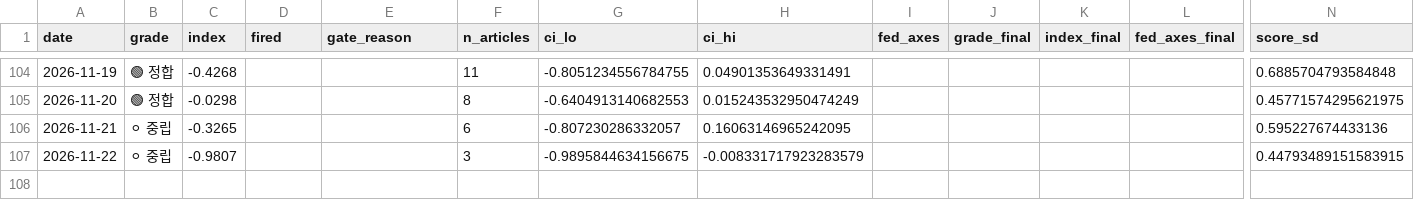
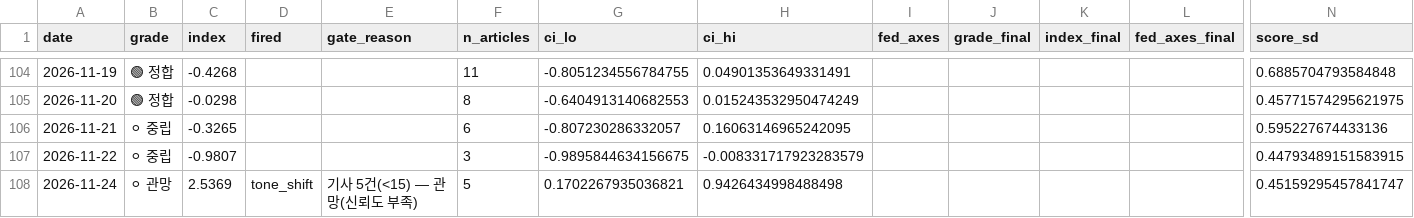
Before and after one commit to 2026-AICP/fomc-sentiment-agents, a CSV file: outputs/daily_signals.csv, drawn as a sheet; only a part is shown, gaps mark what is left out; rows hold the shown columns only; the diff names each change by its address in the sheet, - before the commit and + after, or states it on an @@ line.

```diff
--- a/outputs/daily_signals.csv
+++ b/outputs/daily_signals.csv
+row 108: 2026-11-24 | ⚪ 관망 | 2.5369 | tone_shift | 기사 5건(<15) — 관망(신뢰도 부족) | 5 | 0.1702267935036821 | 0.9426434998488498 |  |  |  |  | 0.45159295457841747
```
Also changed, not shown: outputs/daily_headline.csv, outputs/news_index_live.csv, 11 other files.
